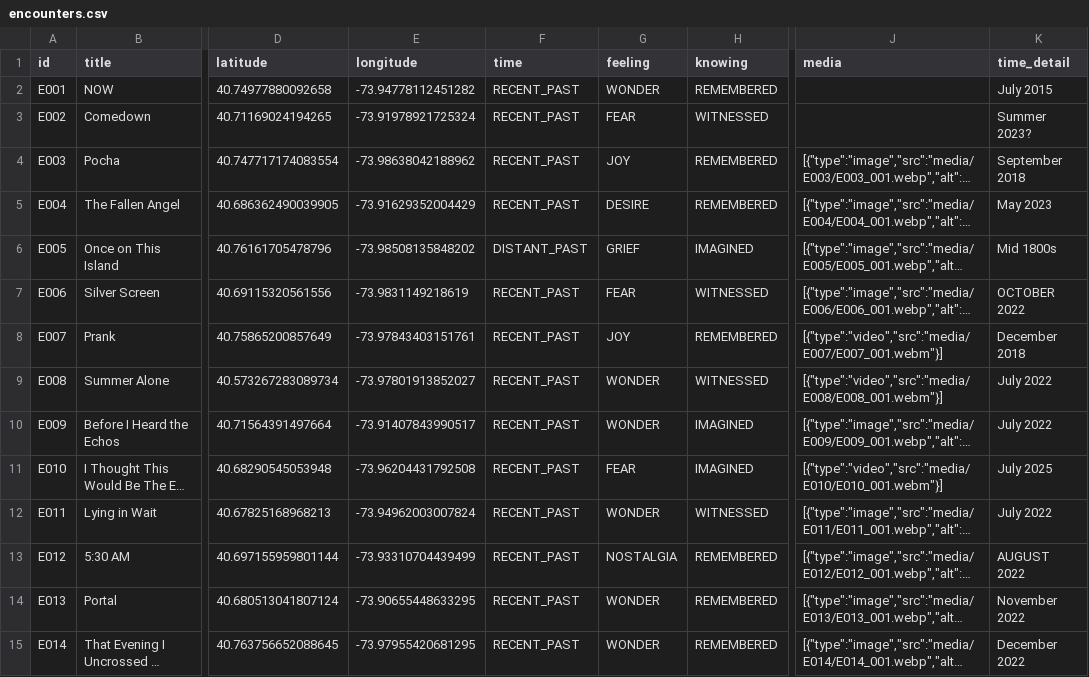
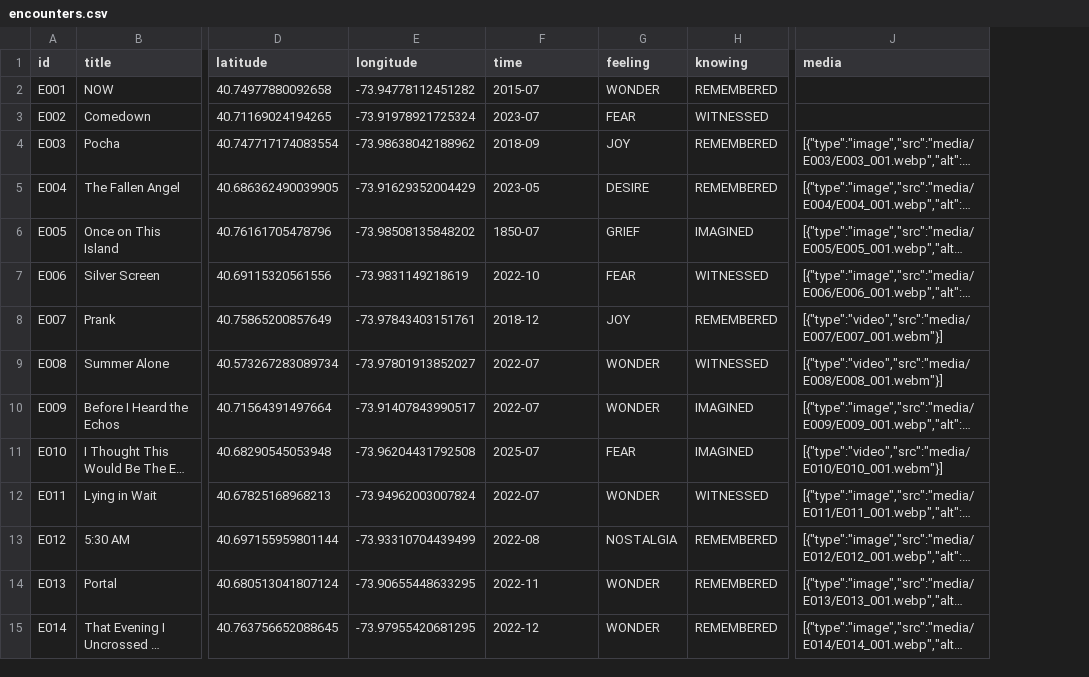
Before and after one commit to kvnchpl/desire-path, a CSV file: data/encounters.csv, drawn as a sheet; only a part is shown, gaps mark what is left out; long unchanged cells end in …; the diff names each change by its address in the sheet, - before the commit and + after, or states it on an @@ line.

```diff
--- a/data/encounters.csv
+++ b/data/encounters.csv
-column K (time_detail), rows 2-15: July 2015 | Summer 2023? | September 2018 | May 2023 | Mid 1800s | OCTOBER 2022 | December 2018 | July 2022 | July 2022 | July 2025 | July 2022 | AUGUST 2022 | November 2022 | December 2022
-F2 (time): RECENT_PAST
+F2 (time): 2015-07
-F3 (time): RECENT_PAST
+F3 (time): 2023-07
-F4 (time): RECENT_PAST
+F4 (time): 2018-09
-F5 (time): RECENT_PAST
+F5 (time): 2023-05
-F6 (time): DISTANT_PAST
+F6 (time): 1850-07
-F7 (time): RECENT_PAST
+F7 (time): 2022-10
-F8 (time): RECENT_PAST
+F8 (time): 2018-12
-F9:F10 (time): RECENT_PAST
+F9:F10 (time): 2022-07
-F11 (time): RECENT_PAST
+F11 (time): 2025-07
-F12 (time): RECENT_PAST
+F12 (time): 2022-07
-F13 (time): RECENT_PAST
+F13 (time): 2022-08
-F14 (time): RECENT_PAST
+F14 (time): 2022-11
-F15 (time): RECENT_PAST
+F15 (time): 2022-12
```
Also changed, not shown: 7 other files.
